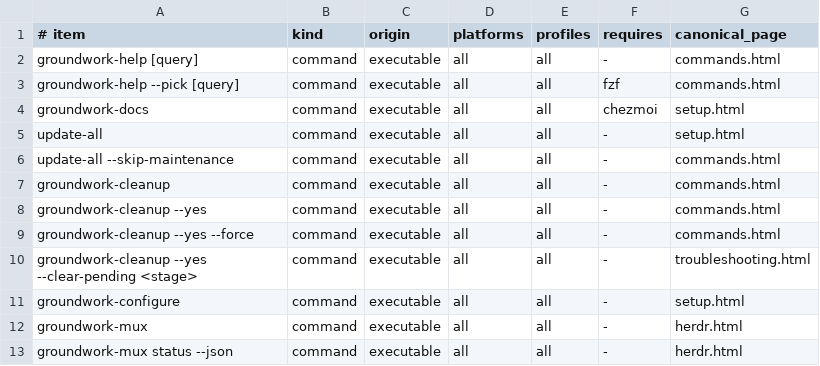
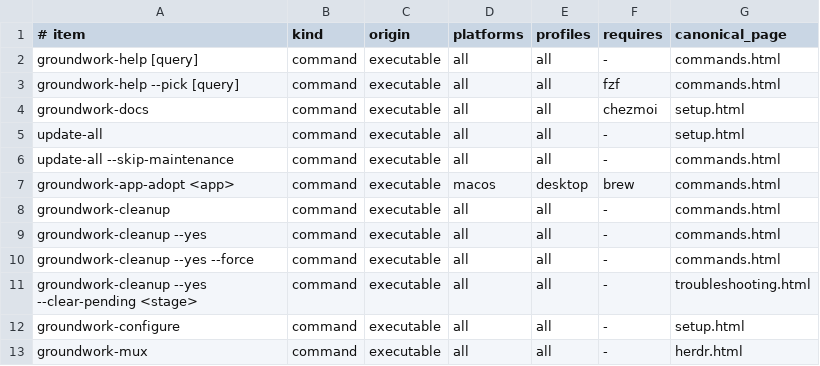
Before and after one commit to jasondockery/groundwork, a TSV file: data/docs-command-surfaces.tsv, drawn as a sheet; only a part is shown; the shorter side is filled out with more unchanged rows.

```diff
--- a/data/docs-command-surfaces.tsv
+++ b/data/docs-command-surfaces.tsv
@@ -6,2 +6,3 @@ update-all	command	executable	all	all	-	setup.html
 update-all --skip-maintenance	command	executable	all	all	-	commands.html
+groundwork-app-adopt <app>	command	executable	macos	desktop	brew	commands.html
 groundwork-cleanup	command	executable	all	all	-	commands.html
```
Also changed, not shown: data/docs-coverage.tsv, home/dot_local/share/groundwork/commands.tsv, 15 other files.
